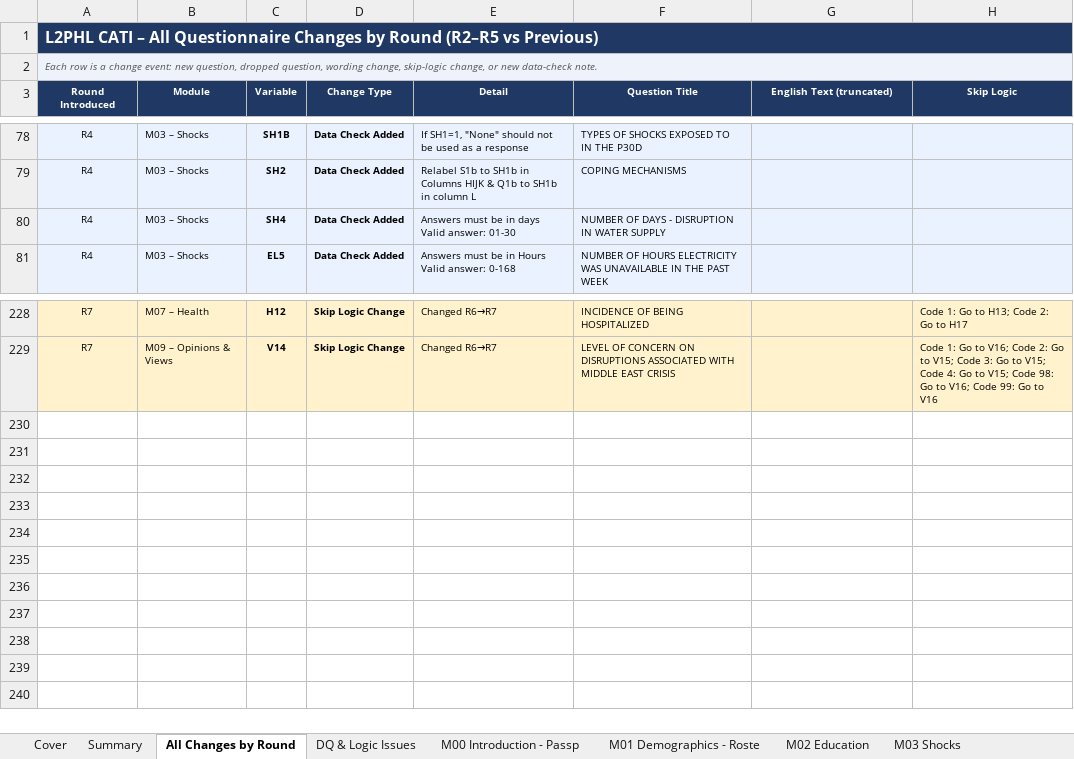
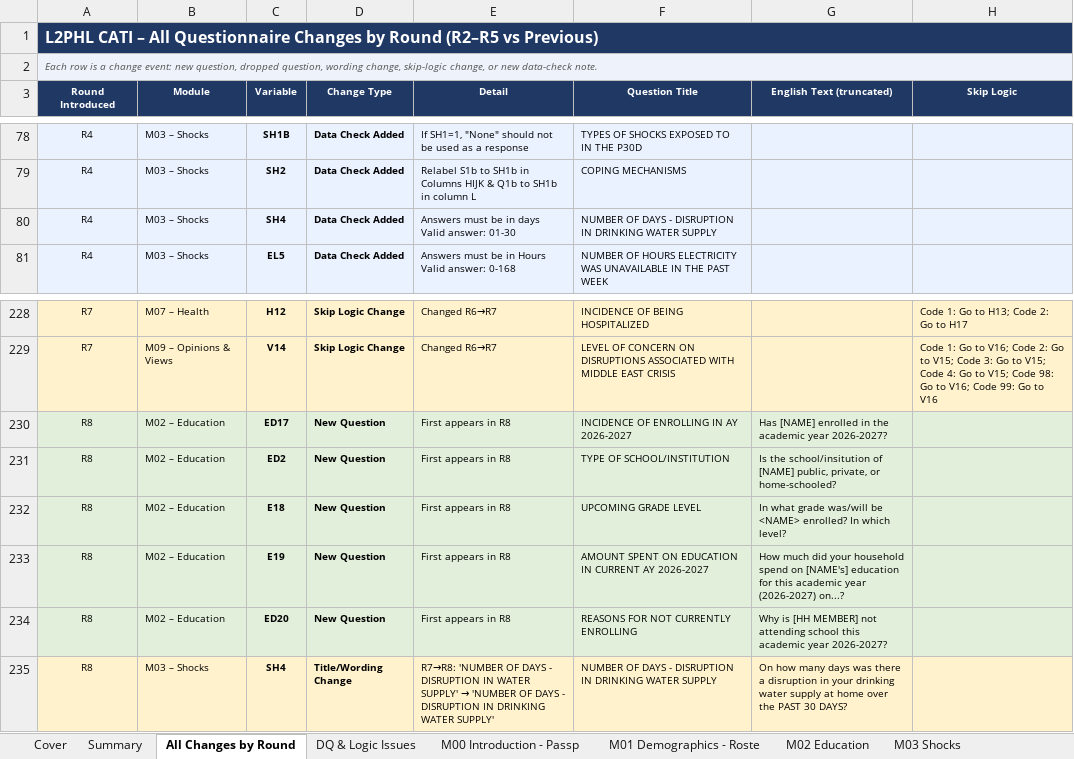
Before and after one commit to avraltod/L2PHL, an Excel workbook: CATI/Analysis/QC/output/L2PHL_Questionnaire_Cross_Round_Report.xlsx, sheet All Changes by Round, drawn as a sheet; only a part is shown, gaps mark what is left out; values as stored, in another font and other column widths than the file's, no borders; the diff names each change by its address in the sheet, - before the commit and + after, or states it on an @@ line.

```diff
--- a/CATI/Analysis/QC/output/L2PHL_Questionnaire_Cross_Round_Report.xlsx (sheet All Changes by Round)
+++ b/CATI/Analysis/QC/output/L2PHL_Questionnaire_Cross_Round_Report.xlsx (sheet All Changes by Round)
-F80 (Question Title): …DISRUPTION IN WATER SUPPLY
+F80 (Question Title): …DISRUPTION IN DRINKING WATER SUPPLY
+row 230: R8 | M02 – Education | ED17 | New Question | First appears in R8 | INCIDENCE OF ENROLLING IN AY 2026-2027 | Has [NAME] enrolled in the academic year 2026-2027?
+row 231: R8 | M02 – Education | ED2 | New Question | First appears in R8 | TYPE OF SCHOOL/INSTITUTION | Is the school/insitution of [NAME] public, private, or home-schooled?
+row 232: R8 | M02 – Education | E18 | New Question | First appears in R8 | UPCOMING GRADE LEVEL | In what grade was/will be <NAME> enrolled? In which level?
+row 233: R8 | M02 – Education | E19 | New Question | First appears in R8 | AMOUNT SPENT ON EDUCATION IN CURRENT AY 2026-2027 | How much did your household spend on [NAME's] education for this academic year (2026-2027) on...?
+row 234: R8 | M02 – Education | ED20 | New Question | First appears in R8 | REASONS FOR NOT CURRENTLY ENROLLING | Why is [HH MEMBER] not attending school this academic year 2026-2027?
+row 235: R8 | M03 – Shocks | SH4 | Title/Wording Change | R7→R8: 'NUMBER OF DAYS - DISRUPTION IN WATER SUPPLY' → 'NUMBER OF DAYS - DISRUPTION IN DRINKING WATER SUPPLY' | NUMBER OF DAYS - DISRUPTION IN DRINKING WATER SUPPLY | On how many days was there a disruption in your drinking water supply at home over the PAST 30 DAYS?
```
Also changed, not shown: sheet M02 Education, sheet Summary, sheet M03 Shocks, sheet M09 Opinions & Views, sheet M04 Employment, sheet M06 Finance, 5 more sheets, 13 other files.
